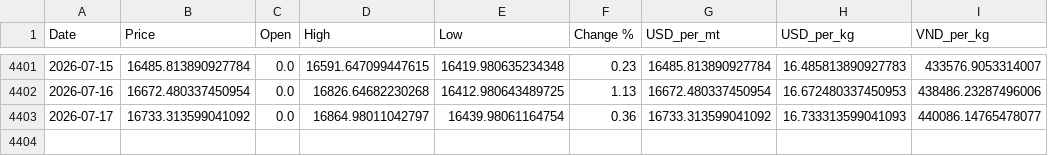
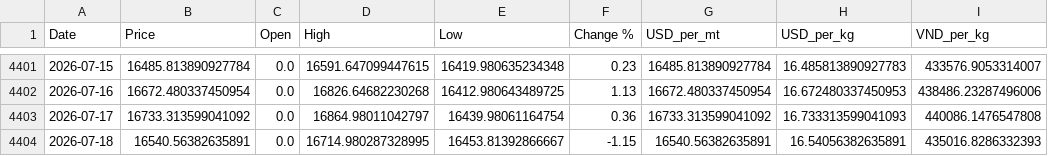
Before and after one commit to jackoer-pro/Metal_tracker, a CSV file: data/nickel_clean.csv, drawn as a sheet; only a part is shown, gaps mark what is left out.

Commit message:
Auto-update: 2026-07-18 — $16.54/kg

```diff
--- a/data/nickel_clean.csv
+++ b/data/nickel_clean.csv
@@ -4402,2 +4402,3 @@ Date,Price,Open,High,Low,Change %,USD_per_mt,USD_per_kg,VND_per_kg
 2026-07-16,16672.480337450954,0.0,16826.64682230268,16412.980643489725,1.13,16672.480337450954,16.672480337450953,438486.23287496006
-2026-07-17,16733.313599041092,0.0,16864.98011042797,16439.98061164754,0.36,16733.313599041092,16.733313599041093,440086.14765478077
+2026-07-17,16733.313599041092,0.0,16864.98011042797,16439.98061164754,0.36,16733.313599041092,16.733313599041093,440086.1476547808
+2026-07-18,16540.56382635891,0.0,16714.980287328995,16453.81392866667,-1.15,16540.56382635891,16.54056382635891,435016.8286332393
```
